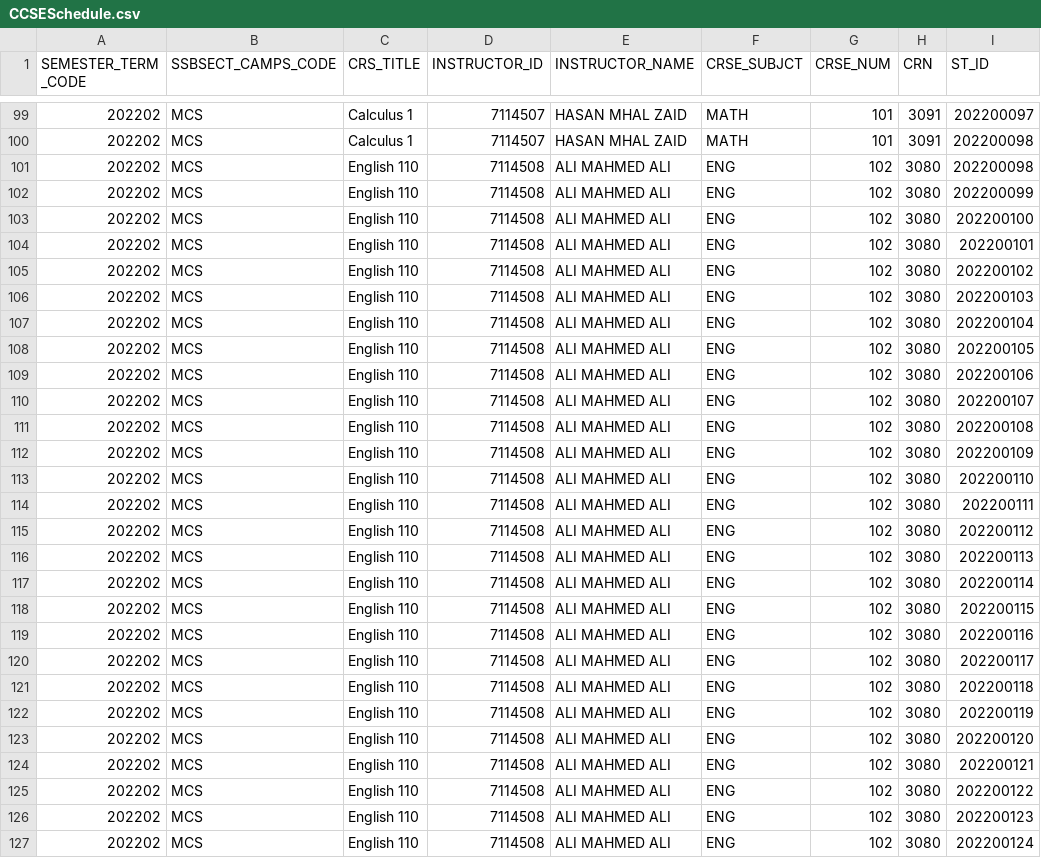
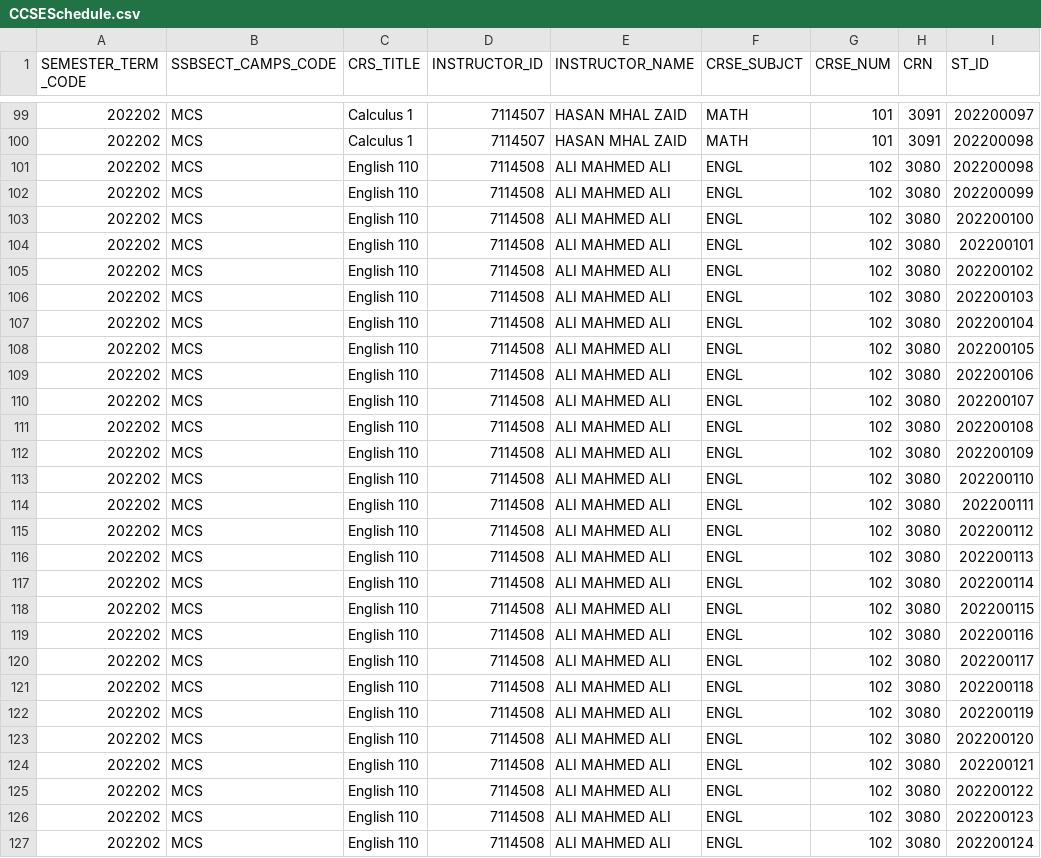
Before and after one commit to ybalkhateeb/AutomationExaminationSystem, a CSV file: src/app/csvFiles/CCSESchedule.csv, drawn as a sheet; only a part is shown, gaps mark what is left out; the diff covers the shown part only; the diff names each change by its address in the sheet, - before the commit and + after, or states it on an @@ line.

```diff
--- a/src/app/csvFiles/CCSESchedule.csv
+++ b/src/app/csvFiles/CCSESchedule.csv
-F101:F127 (CRSE_SUBJCT): ENG
+F101:F127 (CRSE_SUBJCT): ENGL
```
Also changed, not shown: 72 edited cells elsewhere in this file, src/app/csvFiles/exams.csv, src/app/csvFiles/updatedCCSESchedule.csv, 6 other files.
